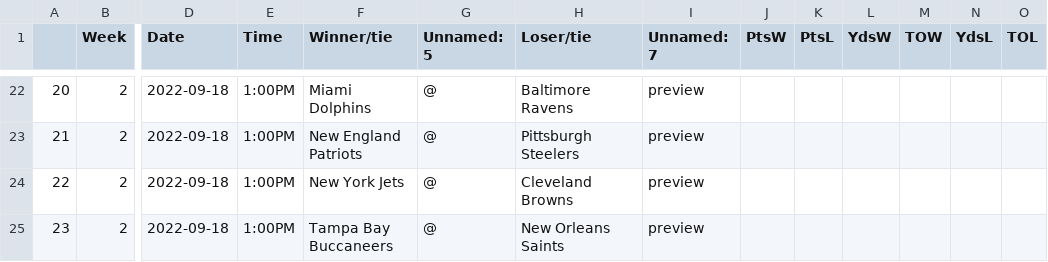
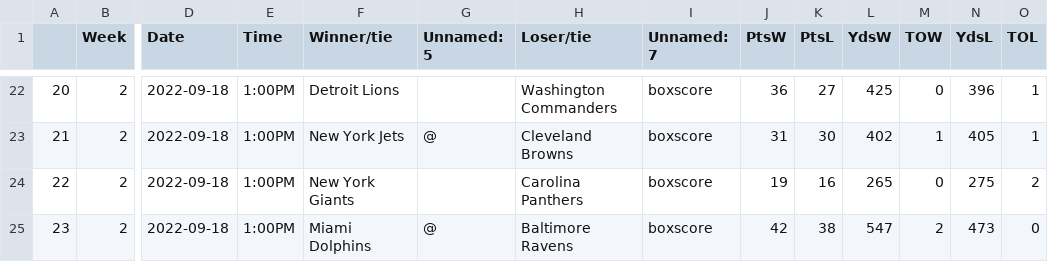
Before and after one commit to ZeNoonan/nfl, a CSV file: nfl_scores_2022_2023.csv, drawn as a sheet; only a part is shown, gaps mark what is left out; the diff covers the shown part only; the diff names each change by its address in the sheet, - before the commit and + after, or states it on an @@ line.

```diff
--- a/nfl_scores_2022_2023.csv
+++ b/nfl_scores_2022_2023.csv
-F22 (Winner/tie): Miami Dolphins
+F22 (Winner/tie): Detroit Lions
-G22 (Unnamed: 5): @
+G22 (Unnamed: 5): (empty)
-H22 (Loser/tie): Baltimore Ravens
+H22 (Loser/tie): Washington Commanders
-I22:I25 (Unnamed: 7): preview
+I22:I25 (Unnamed: 7): boxscore
-J22 (PtsW): (empty)
+J22 (PtsW): 36
-K22 (PtsL): (empty)
+K22 (PtsL): 27
-L22 (YdsW): (empty)
+L22 (YdsW): 425
-M22 (TOW): (empty)
+M22 (TOW): 0
-N22 (YdsL): (empty)
+N22 (YdsL): 396
-O22:O23 (TOL): (empty)
+O22:O23 (TOL): 1
-F23 (Winner/tie): New England Patriots
+F23 (Winner/tie): New York Jets
-H23 (Loser/tie): Pittsburgh Steelers
+H23 (Loser/tie): Cleveland Browns
-J23 (PtsW): (empty)
+J23 (PtsW): 31
-K23 (PtsL): (empty)
+K23 (PtsL): 30
-L23 (YdsW): (empty)
+L23 (YdsW): 402
-M23 (TOW): (empty)
+M23 (TOW): 1
-N23 (YdsL): (empty)
+N23 (YdsL): 405
-F24 (Winner/tie): New York Jets
+F24 (Winner/tie): New York Giants
-G24 (Unnamed: 5): @
+G24 (Unnamed: 5): (empty)
-H24 (Loser/tie): Cleveland Browns
+H24 (Loser/tie): Carolina Panthers
-J24 (PtsW): (empty)
+J24 (PtsW): 19
-K24 (PtsL): (empty)
+K24 (PtsL): 16
-L24 (YdsW): (empty)
+L24 (YdsW): 265
-M24 (TOW): (empty)
+M24 (TOW): 0
-N24 (YdsL): (empty)
+N24 (YdsL): 275
-O24 (TOL): (empty)
+O24 (TOL): 2
-F25 (Winner/tie): Tampa Bay Buccaneers
+F25 (Winner/tie): Miami Dolphins
-H25 (Loser/tie): New Orleans Saints
+H25 (Loser/tie): Baltimore Ravens
-J25 (PtsW): (empty)
+J25 (PtsW): 42
-K25 (PtsL): (empty)
+K25 (PtsL): 38
-L25 (YdsW): (empty)
+L25 (YdsW): 547
-M25 (TOW): (empty)
+M25 (TOW): 2
-N25 (YdsL): (empty)
+N25 (YdsL): 473
-O25 (TOL): (empty)
+O25 (TOL): 0
```
Also changed, not shown: 153 edited cells elsewhere in this file, nfl_odds_2022_2023.csv.
